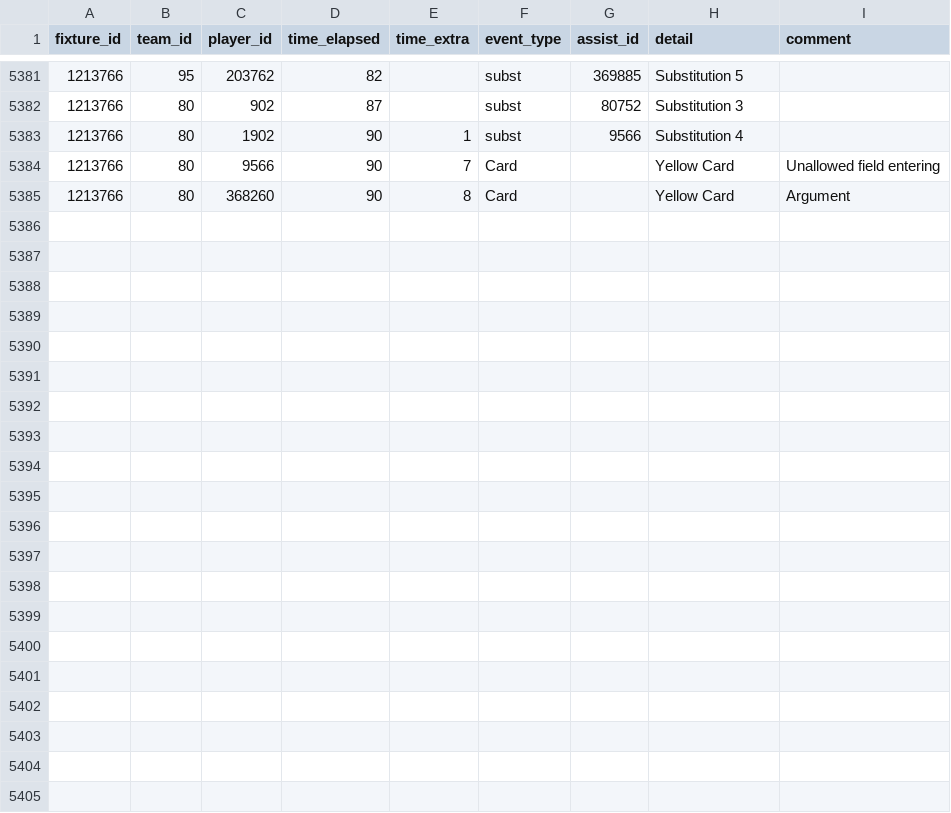
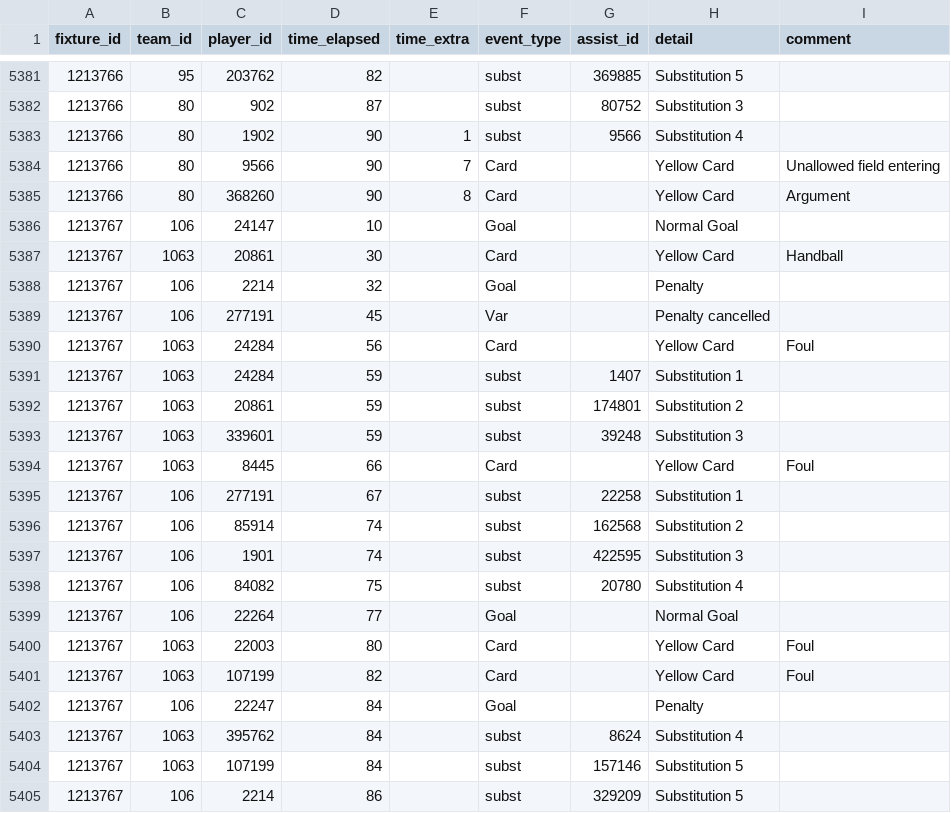
Before and after one commit to SebWae/football-api-data, a CSV file: data/events.csv, drawn as a sheet; only a part is shown, gaps mark what is left out.

Commit message:
registered fixture 1213767

```diff
--- a/data/events.csv
+++ b/data/events.csv
@@ -5385 +5385,21 @@ fixture_id,team_id,player_id,time_elapsed,time_extra,event_type,assist_id,detail
 1213766,80,368260,90,8,Card,,Yellow Card,Argument
+1213767,106,24147,10,,Goal,,Normal Goal,
+1213767,1063,20861,30,,Card,,Yellow Card,Handball
+1213767,106,2214,32,,Goal,,Penalty,
+1213767,106,277191,45,,Var,,Penalty cancelled,
+1213767,1063,24284,56,,Card,,Yellow Card,Foul
+1213767,1063,24284,59,,subst,1407,Substitution 1,
+1213767,1063,20861,59,,subst,174801,Substitution 2,
+1213767,1063,339601,59,,subst,39248,Substitution 3,
+1213767,1063,8445,66,,Card,,Yellow Card,Foul
+1213767,106,277191,67,,subst,22258,Substitution 1,
+1213767,106,85914,74,,subst,162568,Substitution 2,
+1213767,106,1901,74,,subst,422595,Substitution 3,
+1213767,106,84082,75,,subst,20780,Substitution 4,
+1213767,106,22264,77,,Goal,,Normal Goal,
+1213767,1063,22003,80,,Card,,Yellow Card,Foul
+1213767,1063,107199,82,,Card,,Yellow Card,Foul
+1213767,106,22247,84,,Goal,,Penalty,
+1213767,1063,395762,84,,subst,8624,Substitution 4,
+1213767,1063,107199,84,,subst,157146,Substitution 5,
+1213767,106,2214,86,,subst,329209,Substitution 5,
```
Also changed, not shown: data/lineups.csv, data/lineups_tactics.csv, 4 other files.
